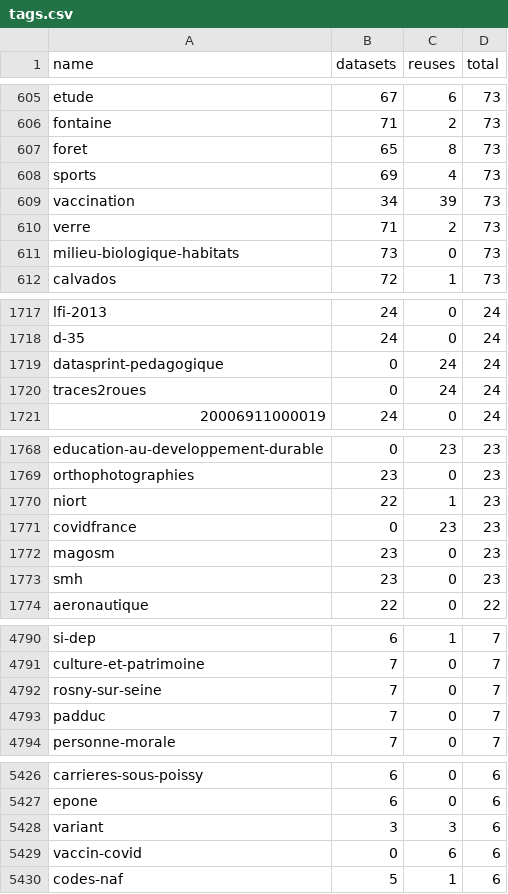
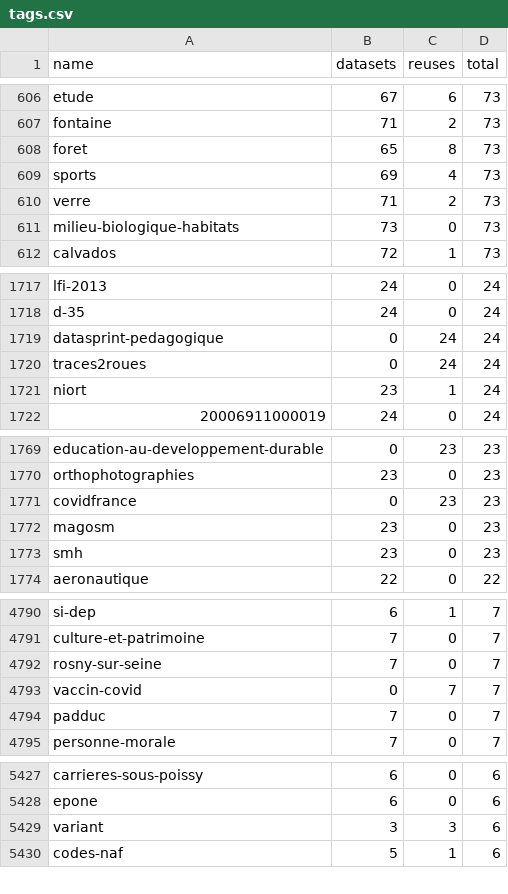
Before and after one commit to taniki/flat.dgfr, a CSV file: tags.csv, drawn as a sheet; only a part is shown, gaps mark what is left out; removed rows and columns are numbered as before the commit, all else as after; the diff covers the shown part only; the diff names each change by its address in the sheet, - before the commit and + after, or states it on an @@ line.

```diff
--- a/tags.csv
+++ b/tags.csv
-row 609: vaccination | 34 | 39 | 73
+row 1721: niort | 23 | 1 | 24
-row 1770: niort | 22 | 1 | 23
+row 4793: vaccin-covid | 0 | 7 | 7
-row 5429: vaccin-covid | 0 | 6 | 6
```
Also changed, not shown: 4 added rows, 3 removed rows and 6 edited cells elsewhere in this file, 2 other files.
